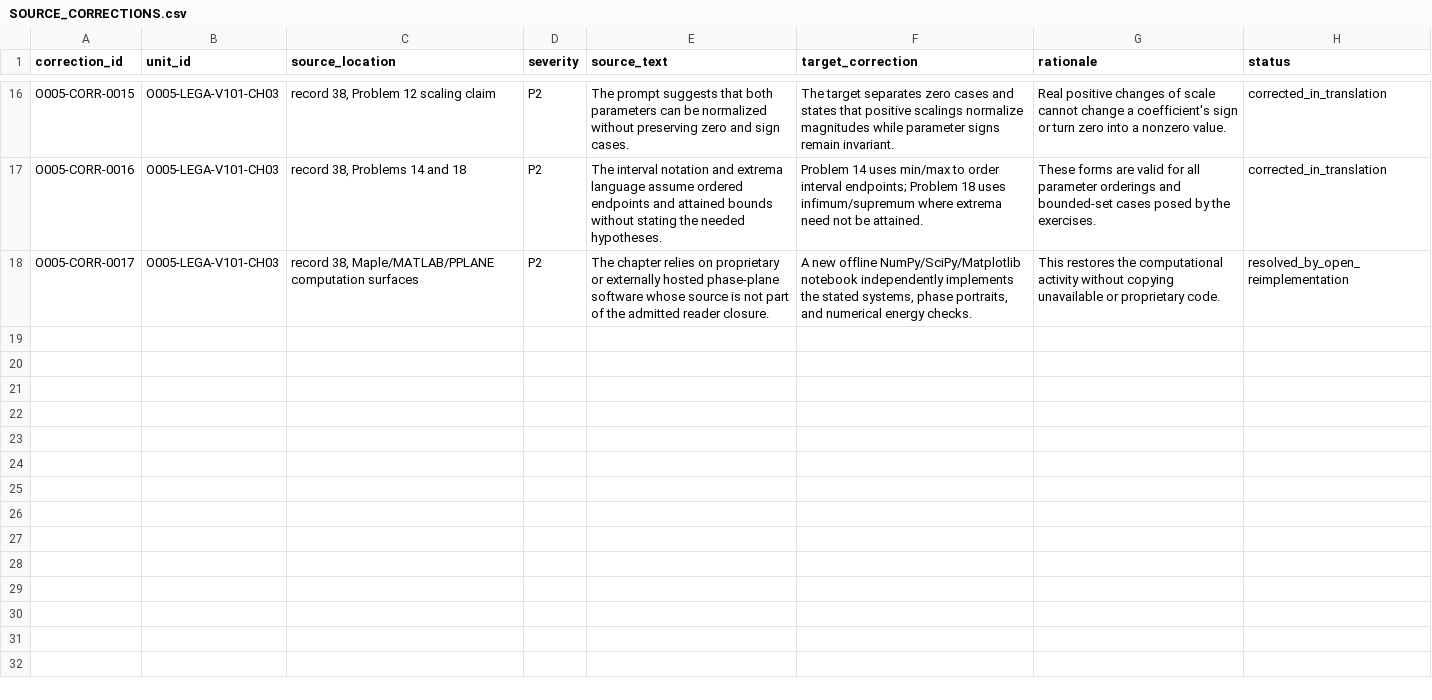
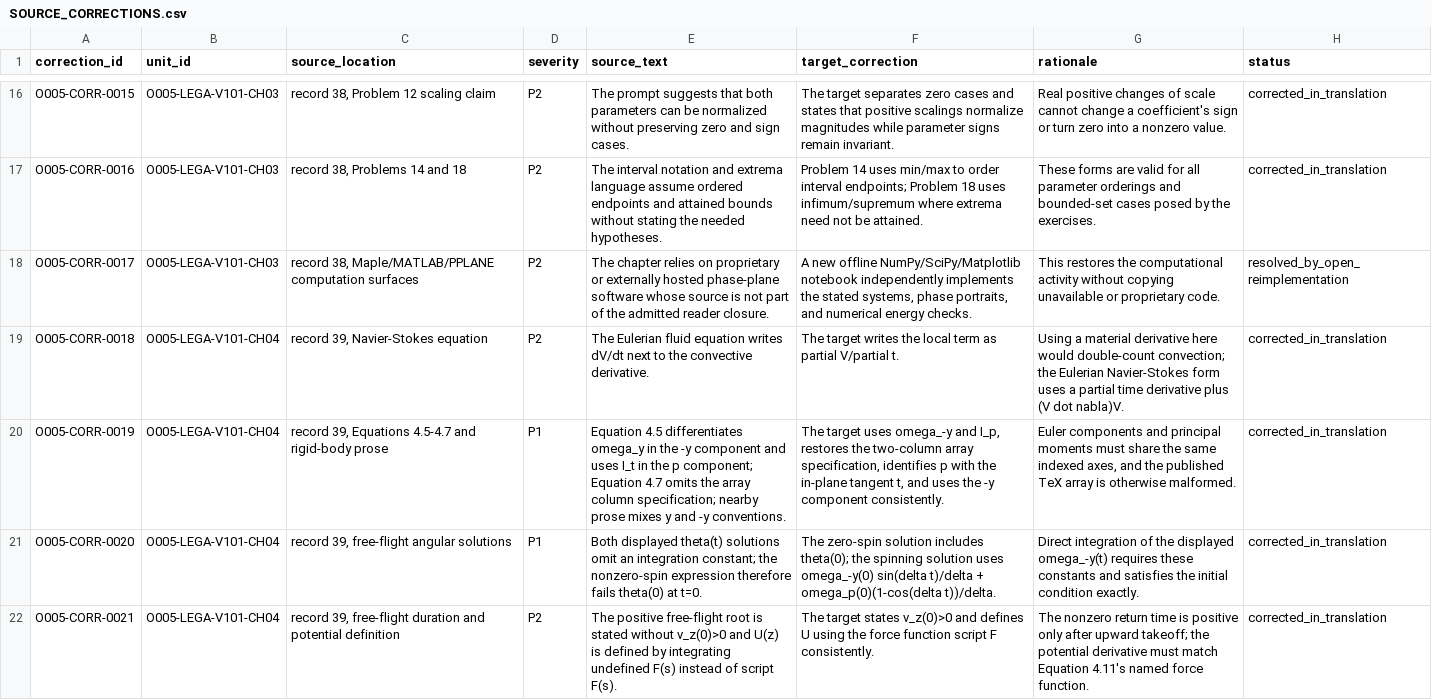
Before and after one commit to KokunoYumeto/mathematical-modeling-nonlinear-dynamics-id, a CSV file: 00_control/SOURCE_CORRECTIONS.csv, drawn as a sheet; only a part is shown, gaps mark what is left out; the diff covers the shown part only; the diff names each change by its address in the sheet, - before the commit and + after, or states it on an @@ line.

```diff
--- a/00_control/SOURCE_CORRECTIONS.csv
+++ b/00_control/SOURCE_CORRECTIONS.csv
+row 19: O005-CORR-0018 | O005-LEGA-V101-CH04 | record 39, Navier-Stokes equation | P2 | The Eulerian fluid equation writes dV/dt next to the convective derivative. | The target writes the local term as partial V/partial t. | Using a material derivative here would double-count convection; the Eulerian Navier-Stokes form uses a partial time derivative plus (V dot nabla)V. | corrected_in_translation
+row 20: O005-CORR-0019 | O005-LEGA-V101-CH04 | record 39, Equations 4.5-4.7 and rigid-body prose | P1 | Equation 4.5 differentiates omega_y in the -y component and uses I_t in the p component; Equation 4.7 omits the array column specification; nearby prose mixes y and -y conventions. | The target uses omega_-y and I_p, restores the two-column array specification, identifies p with the in-plane tangent t, and uses the -y component consistently. | Euler components and principal moments must share the same indexed axes, and the published TeX array is otherwise malformed. | corrected_in_translation
+row 21: O005-CORR-0020 | O005-LEGA-V101-CH04 | record 39, free-flight angular solutions | P1 | Both displayed theta(t) solutions omit an integration constant; the nonzero-spin expression therefore fails theta(0) at t=0. | The zero-spin solution includes theta(0); the spinning solution uses omega_-y(0) sin(delta t)/delta + omega_p(0)(1-cos(delta t))/delta. | Direct integration of the displayed omega_-y(t) requires these constants and satisfies the initial condition exactly. | corrected_in_translation
+row 22: O005-CORR-0021 | O005-LEGA-V101-CH04 | record 39, free-flight duration and potential definition | P2 | The positive free-flight root is stated without v_z(0)>0 and U(z) is defined by integrating undefined F(s) instead of script F(s). | The target states v_z(0)>0 and defines U using the force function script F consistently. | The nonzero return time is positive only after upward takeoff; the potential derivative must match Equation 4.11's named force function. | corrected_in_translation
```
Also changed, not shown: 3 added rows elsewhere in this file, 00_control/TERMINOLOGY.csv, 38 other files.
